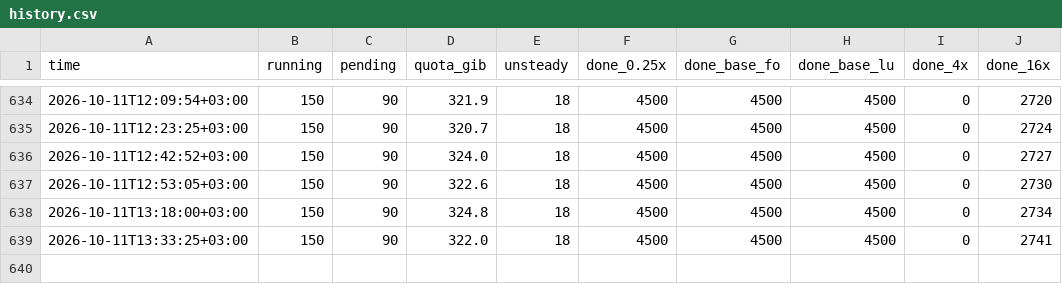
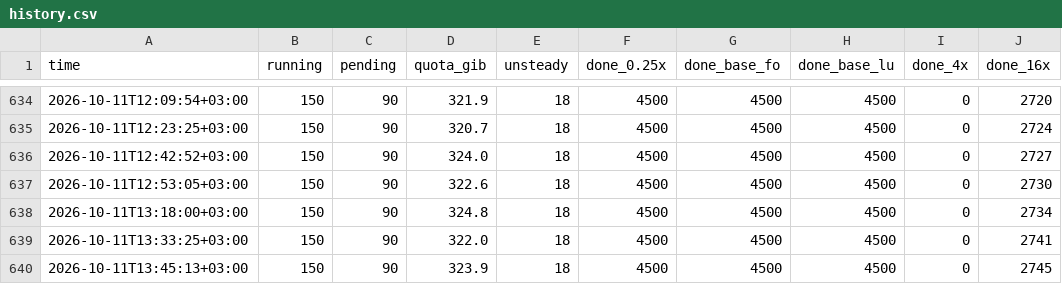
Before and after one commit to ASaydam/ms-cofd-2dsl-status, a CSV file: history.csv, drawn as a sheet; only a part is shown, gaps mark what is left out; the diff names each change by its address in the sheet, - before the commit and + after, or states it on an @@ line.

```diff
--- a/history.csv
+++ b/history.csv
+row 640: 2026-10-11T13:45:13+03:00 | 150 | 90 | 323.9 | 18 | 4500 | 4500 | 4500 | 0 | 2745
```
Also changed, not shown: 1 other file.
